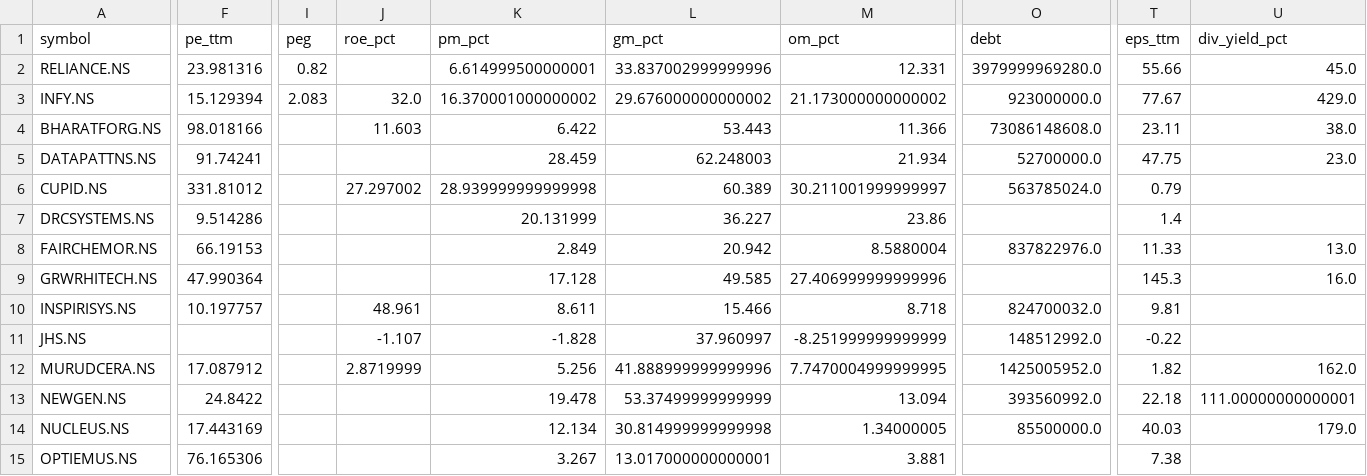
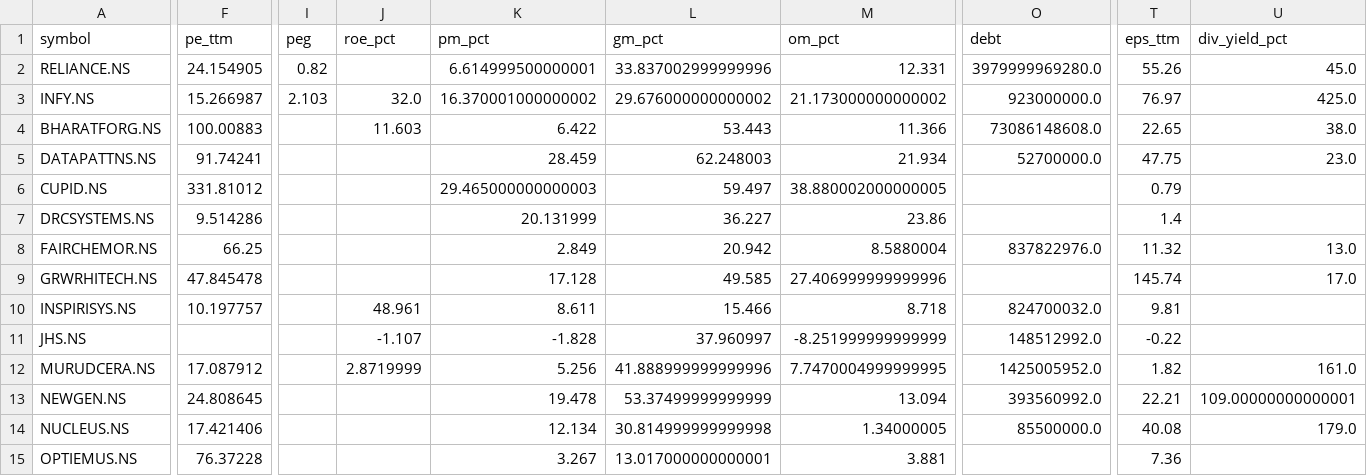
Before and after one commit to cogit0erg0sum/mgb-cockpit, a CSV file: app/data/fundamentals.csv, drawn as a sheet; only a part is shown, gaps mark what is left out; the diff covers the shown part only; the diff names each change by its address in the sheet, - before the commit and + after, or states it on an @@ line.

```diff
--- a/app/data/fundamentals.csv
+++ b/app/data/fundamentals.csv
-F2 (pe_ttm): 23.981316
+F2 (pe_ttm): 24.154905
-T2 (eps_ttm): 55.66
+T2 (eps_ttm): 55.26
-F3 (pe_ttm): 15.129394
+F3 (pe_ttm): 15.266987
-I3 (peg): 2.083
+I3 (peg): 2.103
-T3 (eps_ttm): 77.67
+T3 (eps_ttm): 76.97
-U3 (div_yield_pct): 429.0
+U3 (div_yield_pct): 425.0
-F4 (pe_ttm): 98.018166
+F4 (pe_ttm): 100.00883
-T4 (eps_ttm): 23.11
+T4 (eps_ttm): 22.65
-J6 (roe_pct): 27.297002
+J6 (roe_pct): (empty)
-K6 (pm_pct): 28.939999999999998
+K6 (pm_pct): 29.465000000000003
-L6 (gm_pct): 60.389
+L6 (gm_pct): 59.497
-M6 (om_pct): 30.211001999999997
+M6 (om_pct): 38.880002000000005
-O6 (debt): 563785024.0
+O6 (debt): (empty)
-F8 (pe_ttm): 66.19153
+F8 (pe_ttm): 66.25
-T8 (eps_ttm): 11.33
+T8 (eps_ttm): 11.32
-F9 (pe_ttm): 47.990364
+F9 (pe_ttm): 47.845478
-T9 (eps_ttm): 145.3
+T9 (eps_ttm): 145.74
-U9 (div_yield_pct): 16.0
+U9 (div_yield_pct): 17.0
-U12 (div_yield_pct): 162.0
+U12 (div_yield_pct): 161.0
-F13 (pe_ttm): 24.8422
+F13 (pe_ttm): 24.808645
-T13 (eps_ttm): 22.18
+T13 (eps_ttm): 22.21
-U13 (div_yield_pct): 111.00000000000001
+U13 (div_yield_pct): 109.00000000000001
-F14 (pe_ttm): 17.443169
+F14 (pe_ttm): 17.421406
-T14 (eps_ttm): 40.03
+T14 (eps_ttm): 40.08
-F15 (pe_ttm): 76.165306
+F15 (pe_ttm): 76.37228
-T15 (eps_ttm): 7.38
+T15 (eps_ttm): 7.36
```
Also changed, not shown: 31 edited cells elsewhere in this file, app/data/dashboard.csv.
